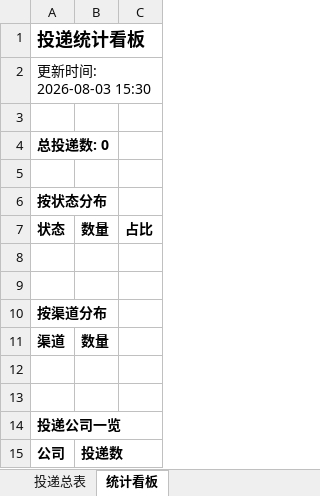
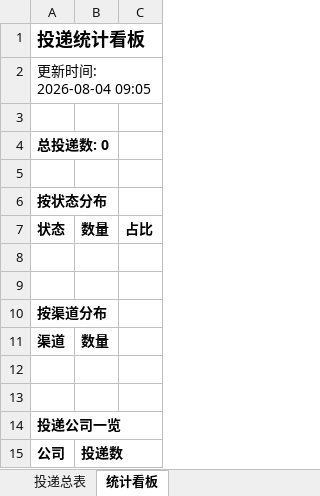
Before and after one commit to davidshuogao-rgb/wenke-radar, an Excel workbook: reports/投递追踪表.xlsx, sheet 统计看板, drawn as a sheet; values as stored, in another font and other column widths than the file's, no borders; the diff names each change by its address in the sheet, - before the commit and + after, or states it on an @@ line.

```diff
--- a/reports/投递追踪表.xlsx (sheet 统计看板)
+++ b/reports/投递追踪表.xlsx (sheet 统计看板)
-A2: 更新时间: 2026-08-03 15:30
+A2: 更新时间: 2026-08-04 09:05
```
Also changed, not shown: 1 other file.
